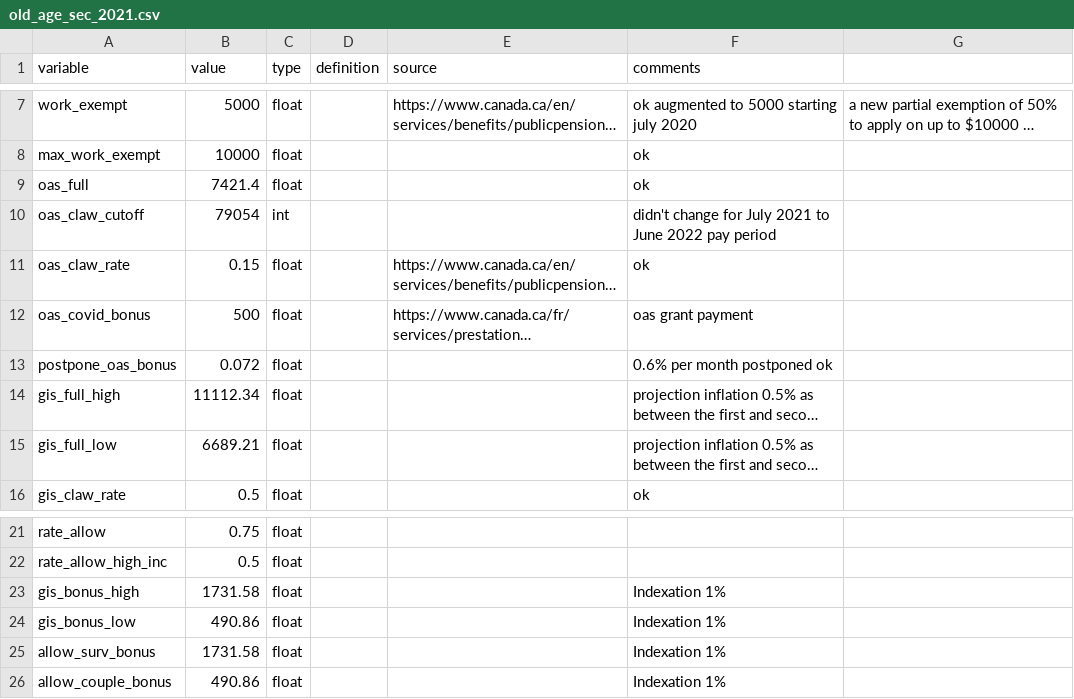
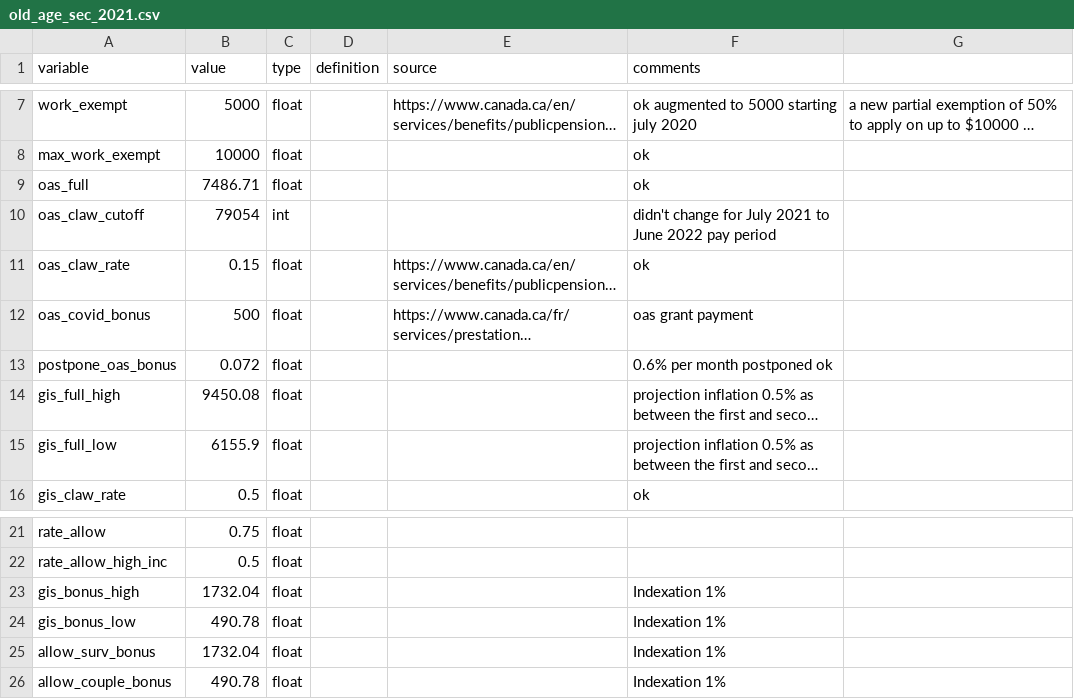
Before and after one commit to CREEi-models/srd, a CSV file: srd/oas/params/old_age_sec_2021.csv, drawn as a sheet; only a part is shown, gaps mark what is left out; long unchanged cells end in …; the diff names each change by its address in the sheet, - before the commit and + after, or states it on an @@ line.

Commit message:
srd_oas_update

```diff
--- a/srd/oas/params/old_age_sec_2021.csv
+++ b/srd/oas/params/old_age_sec_2021.csv
-B9 (value): 7421.4
+B9 (value): 7486.71
-B14 (value): 11112.34
+B14 (value): 9450.08
-B15 (value): 6689.21
+B15 (value): 6155.9
-B23 (value): 1731.58
+B23 (value): 1732.04
-B24 (value): 490.86
+B24 (value): 490.78
-B25 (value): 1731.58
+B25 (value): 1732.04
-B26 (value): 490.86
+B26 (value): 490.78
```
